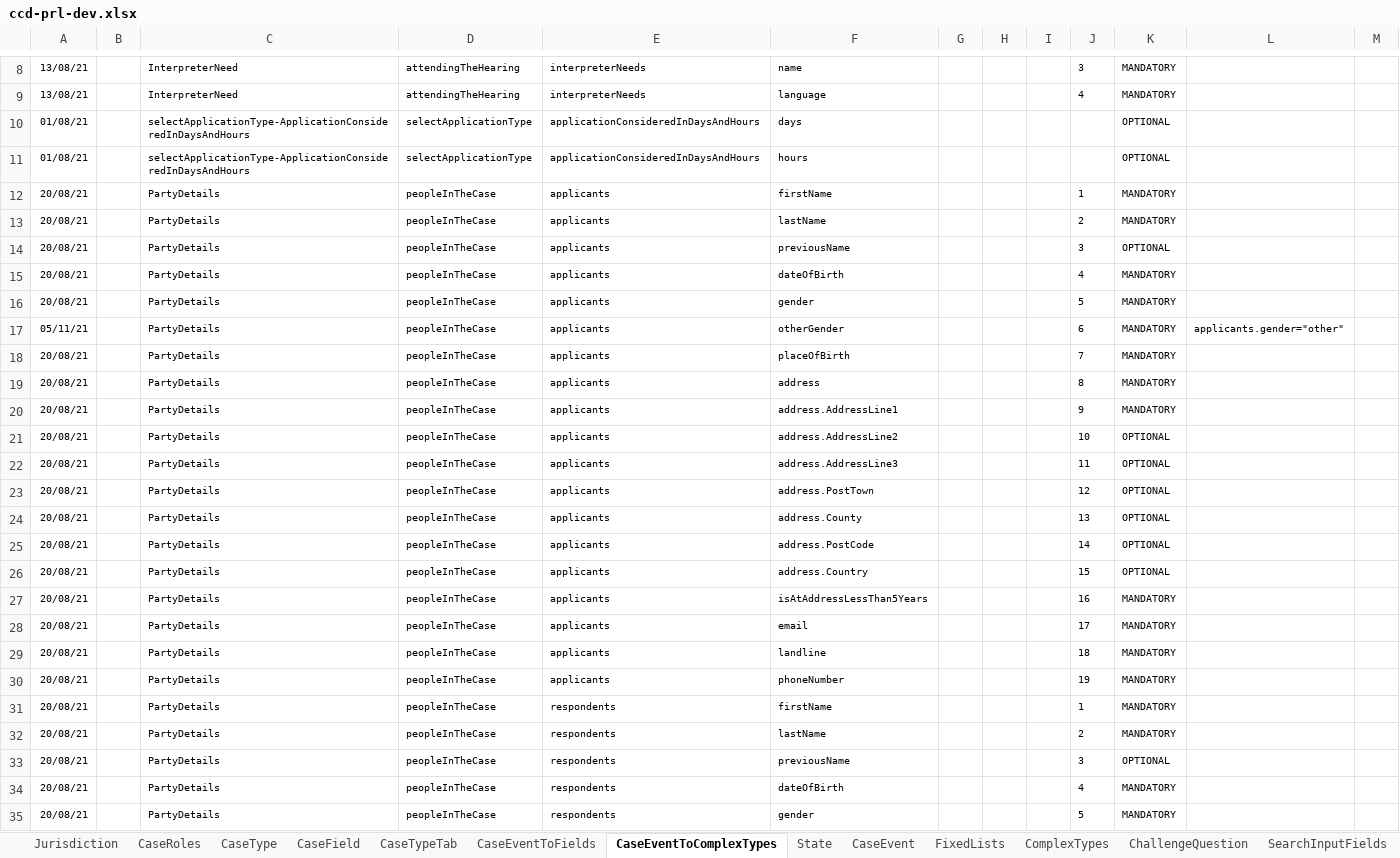
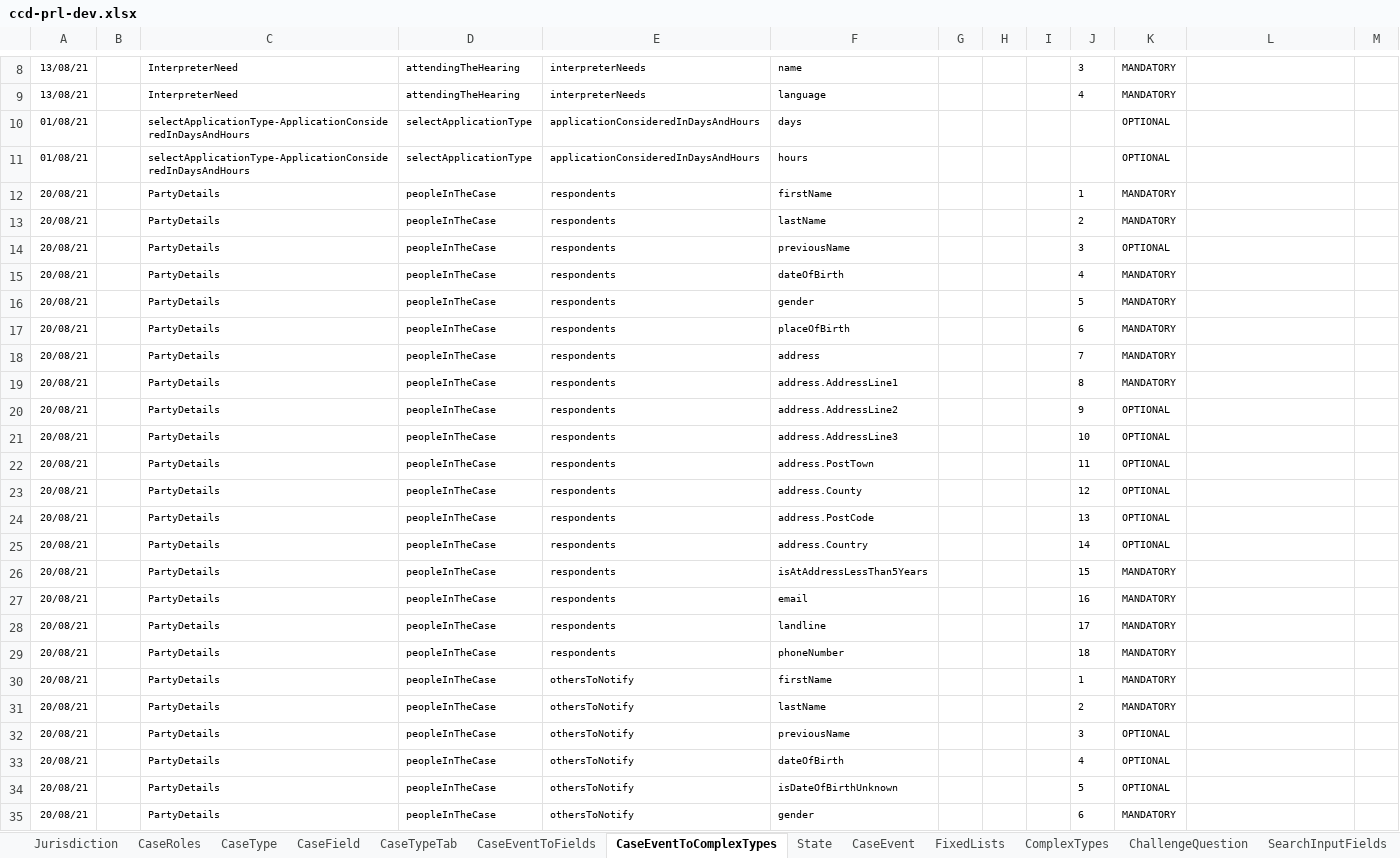
Before and after one commit to hmcts/prl-ccd-definitions, an Excel workbook: build/ccd-development-config/ccd-prl-dev.xlsx, sheet CaseEventToComplexTypes, drawn as a sheet; only a part is shown, gaps mark what is left out; the shorter side is filled out with more unchanged rows; values as stored, in another font and other column widths than the file's, no borders; removed rows and columns are numbered as before the commit, all else as after; the diff covers the shown part only; the diff names each change by its address in the sheet, - before the commit and + after, or states it on an @@ line.

```diff
--- a/build/ccd-development-config/ccd-prl-dev.xlsx (sheet CaseEventToComplexTypes)
+++ b/build/ccd-development-config/ccd-prl-dev.xlsx (sheet CaseEventToComplexTypes)
-row 12: 20/08/21 |  | PartyDetails | peopleInTheCase | applicants | firstName |  |  |  | 1 | MANDATORY
-row 13: 20/08/21 |  | PartyDetails | peopleInTheCase | applicants | lastName |  |  |  | 2 | MANDATORY
-row 14: 20/08/21 |  | PartyDetails | peopleInTheCase | applicants | previousName |  |  |  | 3 | OPTIONAL
-row 15: 20/08/21 |  | PartyDetails | peopleInTheCase | applicants | dateOfBirth |  |  |  | 4 | MANDATORY
-row 16: 20/08/21 |  | PartyDetails | peopleInTheCase | applicants | gender |  |  |  | 5 | MANDATORY
-row 17: 05/11/21 |  | PartyDetails | peopleInTheCase | applicants | otherGender |  |  |  | 6 | MANDATORY | applicants.gender="other"
-row 18: 20/08/21 |  | PartyDetails | peopleInTheCase | applicants | placeOfBirth |  |  |  | 7 | MANDATORY
-row 19: 20/08/21 |  | PartyDetails | peopleInTheCase | applicants | address |  |  |  | 8 | MANDATORY
-row 20: 20/08/21 |  | PartyDetails | peopleInTheCase | applicants | address.AddressLine1 |  |  |  | 9 | MANDATORY
-row 21: 20/08/21 |  | PartyDetails | peopleInTheCase | applicants | address.AddressLine2 |  |  |  | 10 | OPTIONAL
-row 22: 20/08/21 |  | PartyDetails | peopleInTheCase | applicants | address.AddressLine3 |  |  |  | 11 | OPTIONAL
-row 23: 20/08/21 |  | PartyDetails | peopleInTheCase | applicants | address.PostTown |  |  |  | 12 | OPTIONAL
-row 24: 20/08/21 |  | PartyDetails | peopleInTheCase | applicants | address.County |  |  |  | 13 | OPTIONAL
-row 25: 20/08/21 |  | PartyDetails | peopleInTheCase | applicants | address.PostCode |  |  |  | 14 | OPTIONAL
-row 26: 20/08/21 |  | PartyDetails | peopleInTheCase | applicants | address.Country |  |  |  | 15 | OPTIONAL
-row 27: 20/08/21 |  | PartyDetails | peopleInTheCase | applicants | isAtAddressLessThan5Years |  |  |  | 16 | MANDATORY
-row 28: 20/08/21 |  | PartyDetails | peopleInTheCase | applicants | email |  |  |  | 17 | MANDATORY
-row 29: 20/08/21 |  | PartyDetails | peopleInTheCase | applicants | landline |  |  |  | 18 | MANDATORY
-row 30: 20/08/21 |  | PartyDetails | peopleInTheCase | applicants | phoneNumber |  |  |  | 19 | MANDATORY
```
Also changed, not shown: 17 added rows and 1 edited cell elsewhere in this sheet, sheet CaseEventToFields, sheet AuthorisationCaseEvent, 1 other file.
